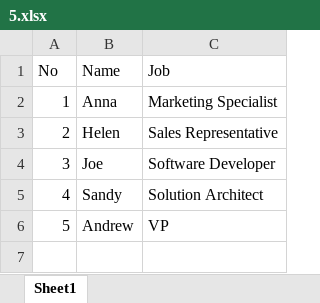
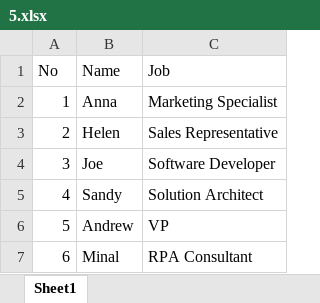
Before and after one commit to minalguptarpa/PruchaseRequisionApprovaLproject, an Excel workbook: 5.xlsx, sheet Sheet1, drawn as a sheet; values as stored, in another font and other column widths than the file's, no borders; the diff names each change by its address in the sheet, - before the commit and + after, or states it on an @@ line.

Commit message:
Added Row 6 to the excel

```diff
--- a/5.xlsx (sheet Sheet1)
+++ b/5.xlsx (sheet Sheet1)
+row 7: 6 | Minal | RPA Consultant
```
